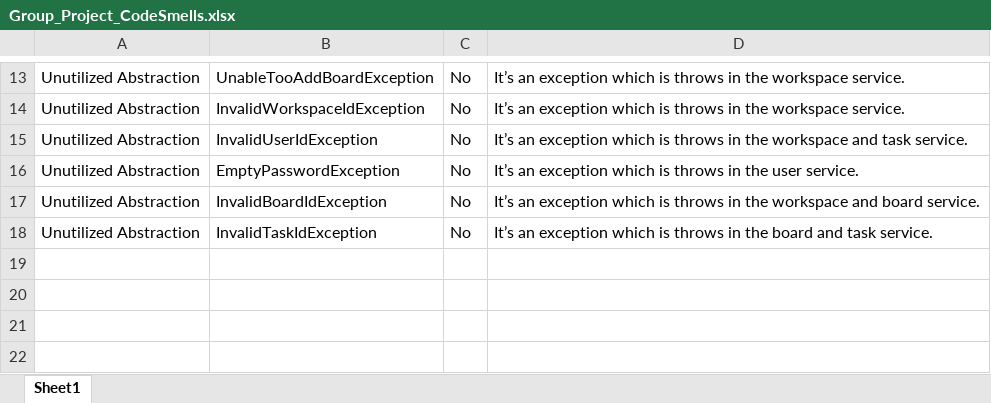
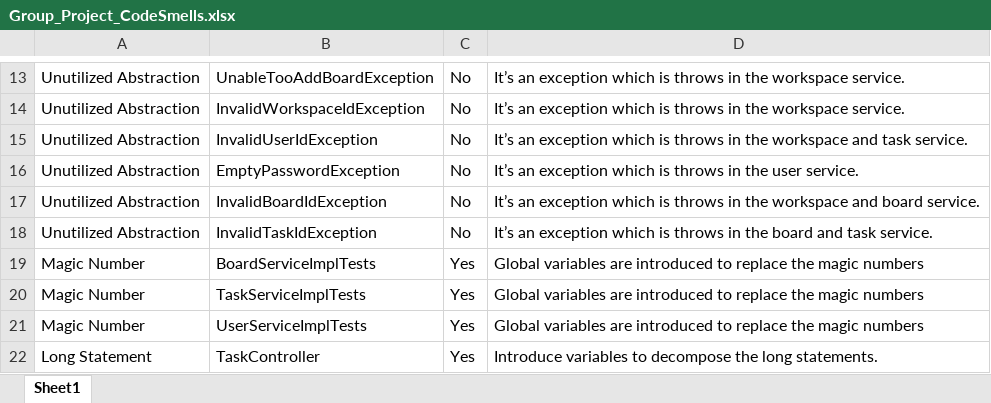
Before and after one commit to JamesMcK4/software-dev-group-project, an Excel workbook: Group_Project_CodeSmells.xlsx, sheet Sheet1, drawn as a sheet; only a part is shown, gaps mark what is left out; values as stored, in another font and other column widths than the file's, no borders; the diff names each change by its address in the sheet, - before the commit and + after, or states it on an @@ line.

Commit message:
Add code smells to xlsx

```diff
--- a/Group_Project_CodeSmells.xlsx (sheet Sheet1)
+++ b/Group_Project_CodeSmells.xlsx (sheet Sheet1)
+row 19: Magic Number | BoardServiceImplTests | Yes | Global variables are introduced to replace the magic numbers
+row 20: Magic Number | TaskServiceImplTests | Yes | Global variables are introduced to replace the magic numbers
+row 21: Magic Number | UserServiceImplTests | Yes | Global variables are introduced to replace the magic numbers
+row 22: Long Statement | TaskController | Yes | Introduce variables to decompose the long statements.
```
